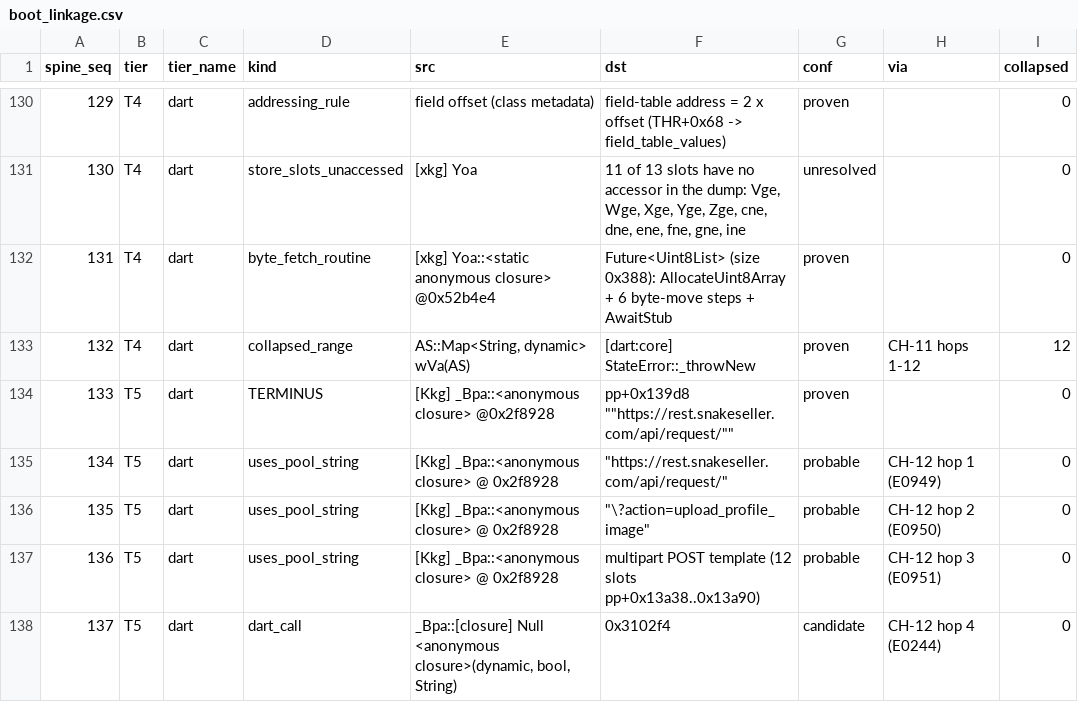
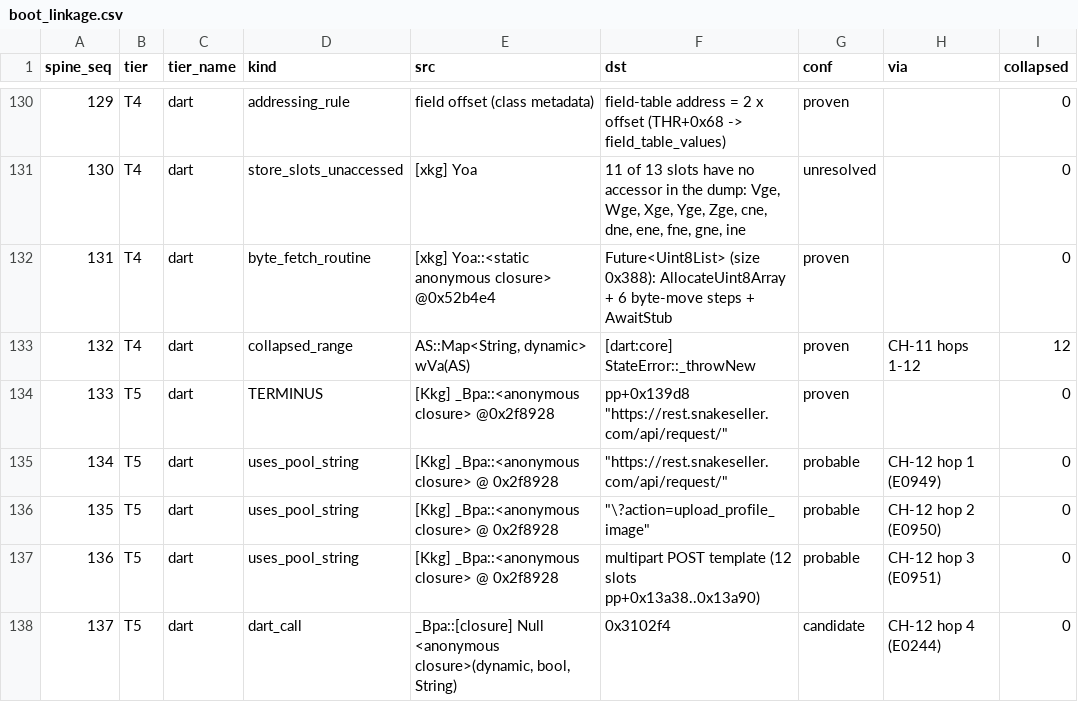
Before and after one commit to aether-dev-oss/Codes, a CSV file: SnakeLogic/boot_linkage.csv, drawn as a sheet; only a part is shown, gaps mark what is left out; the diff names each change by its address in the sheet, - before the commit and + after, or states it on an @@ line.

Commit message:
SP-01: drop the doubled quotes on the terminus row
The endpoint slot body already carries its own quotes, so the TERMINUS hop
rendered as ""https://rest.snakeseller.com/api/request/"". Regenerated:
42/42 checks PASS, output byte-identical on re-run.

Co-authored-by: arena-agent <297053741+arena-agent@users.noreply.github.com>

```diff
--- a/SnakeLogic/boot_linkage.csv
+++ b/SnakeLogic/boot_linkage.csv
-F134 (dst): pp+0x139d8 ""https://rest.snakeseller.com/api/request/""
+F134 (dst): pp+0x139d8 "https://rest.snakeseller.com/api/request/"
```
Also changed, not shown: 3 other files.
